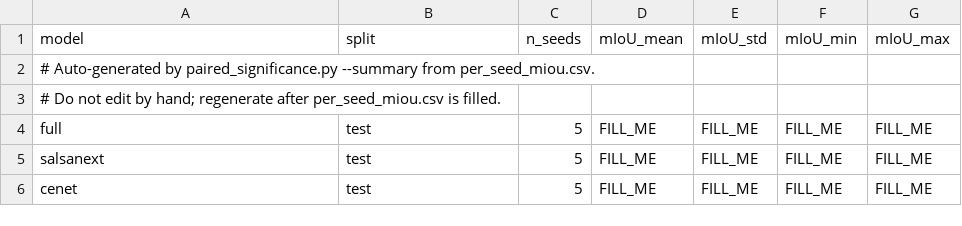
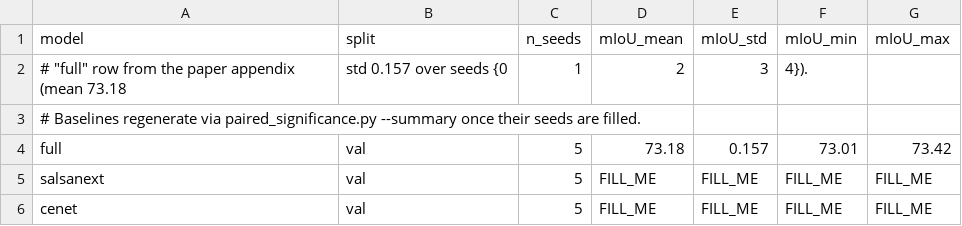
Before and after one commit to liwenguang211/dual_stream_rangenet, a CSV file: reproducibility/seeds/results/per_seed_summary.csv, drawn as a sheet.

```diff
--- a/reproducibility/seeds/results/per_seed_summary.csv
+++ b/reproducibility/seeds/results/per_seed_summary.csv
@@ -1,6 +1,6 @@
 model,split,n_seeds,mIoU_mean,mIoU_std,mIoU_min,mIoU_max
-# Auto-generated by paired_significance.py --summary from per_seed_miou.csv.
-# Do not edit by hand; regenerate after per_seed_miou.csv is filled.
-full,test,5,FILL_ME,FILL_ME,FILL_ME,FILL_ME
-salsanext,test,5,FILL_ME,FILL_ME,FILL_ME,FILL_ME
-cenet,test,5,FILL_ME,FILL_ME,FILL_ME,FILL_ME
+# "full" row from the paper appendix (mean 73.18, std 0.157 over seeds {0,1,2,3,4}).
+# Baselines regenerate via paired_significance.py --summary once their seeds are filled.
+full,val,5,73.18,0.157,73.01,73.42
+salsanext,val,5,FILL_ME,FILL_ME,FILL_ME,FILL_ME
+cenet,val,5,FILL_ME,FILL_ME,FILL_ME,FILL_ME
```
Also changed, not shown: reproducibility/cka/results/cka_per_seed.csv, reproducibility/corruption/results/corruption_results.csv, 11 other files.
